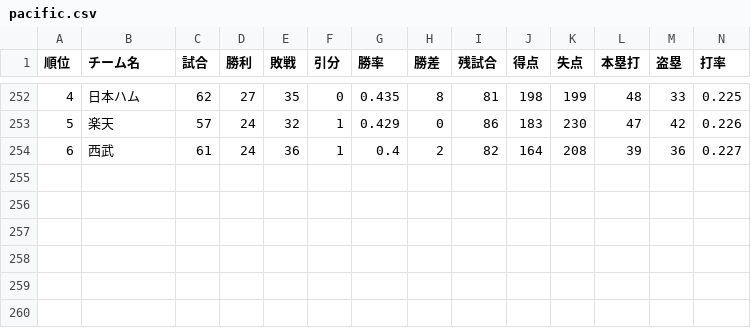
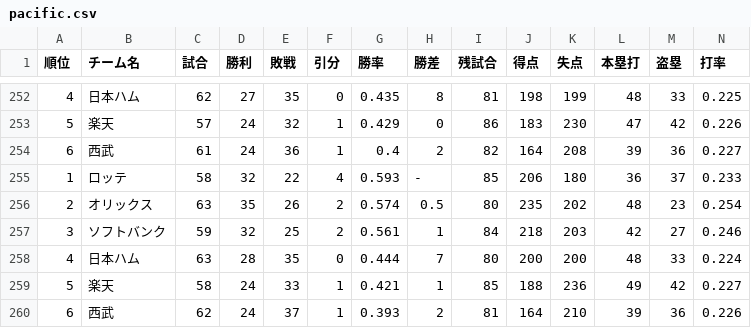
Before and after one commit to Satoshi-Sh/baseball-git-scraper, a CSV file: data/pacific.csv, drawn as a sheet; only a part is shown, gaps mark what is left out; rows hold the shown columns only; the diff names each change by its address in the sheet, - before the commit and + after, or states it on an @@ line.

```diff
--- a/data/pacific.csv
+++ b/data/pacific.csv
+row 255: 1 | ロッテ | 58 | 32 | 22 | 4 | 0.593 | - | 85 | 206 | 180 | 36 | 37 | 0.233
+row 256: 2 | オリックス | 63 | 35 | 26 | 2 | 0.574 | 0.5 | 80 | 235 | 202 | 48 | 23 | 0.254
+row 257: 3 | ソフトバンク | 59 | 32 | 25 | 2 | 0.561 | 1 | 84 | 218 | 203 | 42 | 27 | 0.246
+row 258: 4 | 日本ハム | 63 | 28 | 35 | 0 | 0.444 | 7 | 80 | 200 | 200 | 48 | 33 | 0.224
+row 259: 5 | 楽天 | 58 | 24 | 33 | 1 | 0.421 | 1 | 85 | 188 | 236 | 49 | 42 | 0.227
+row 260: 6 | 西武 | 62 | 24 | 37 | 1 | 0.393 | 2 | 81 | 164 | 210 | 39 | 36 | 0.226
```
Also changed, not shown: data/central.csv.
